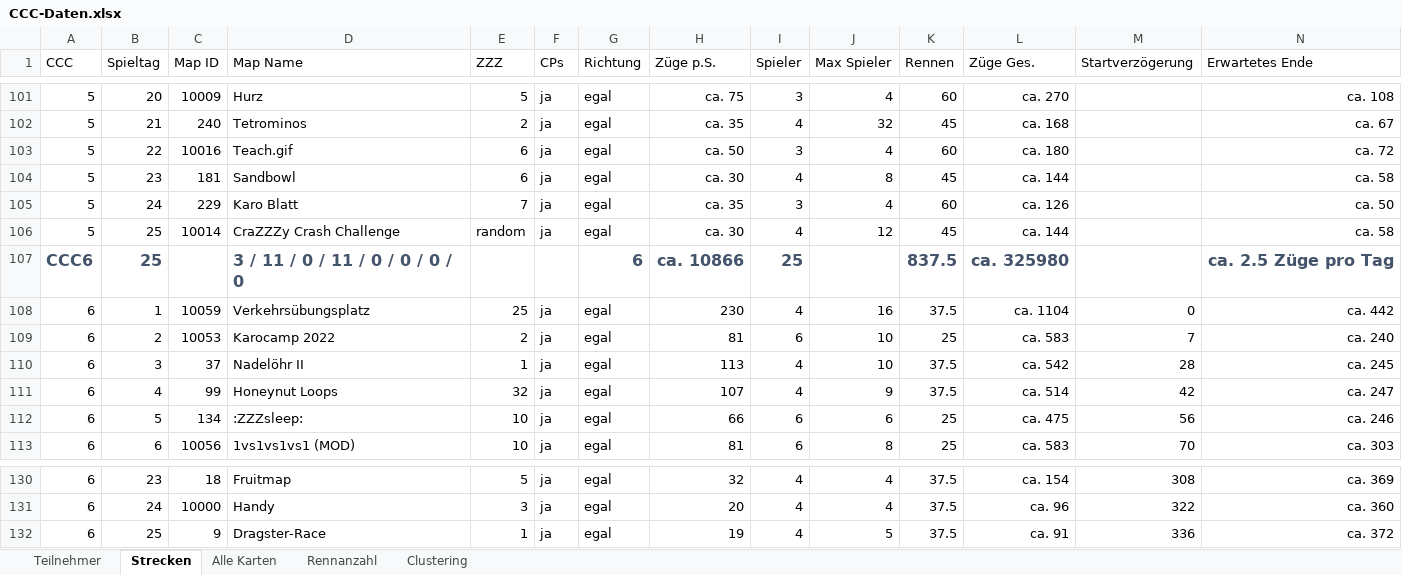
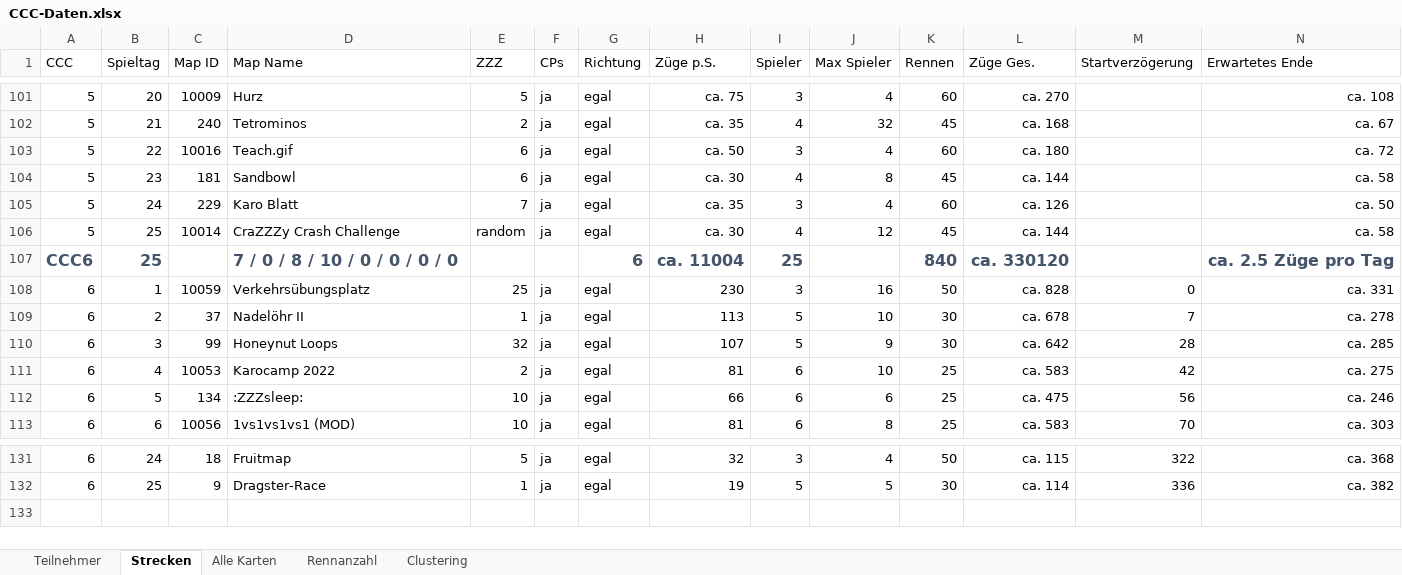
Before and after one commit to ultimate/KaroToolsCollection, an Excel workbook: CraZZZy Crash Challenge/CCC-Daten.xlsx, sheet Strecken, drawn as a sheet; only a part is shown, gaps mark what is left out; values as stored, in another font and other column widths than the file's, no borders; conditional formats and table styles not drawn; removed rows and columns are numbered as before the commit, all else as after; rows hold the shown columns only; the diff covers the shown part only; the diff names each change by its address in the sheet, - before the commit and + after, or states it on an @@ line.

```diff
--- a/CraZZZy Crash Challenge/CCC-Daten.xlsx (sheet Strecken)
+++ b/CraZZZy Crash Challenge/CCC-Daten.xlsx (sheet Strecken)
-D107 (Map Name): 3 / 11 / 0 / 11 / 0 / 0 / 0 / 0
+D107 (Map Name): 7 / 0 / 8 / 10 / 0 / 0 / 0 / 0
-H107 (Züge p.S.): ca. 10866
+H107 (Züge p.S.): ca. 11004
-K107 (Rennen): 837.5
+K107 (Rennen): 840
-L107 (Züge Ges.): ca. 325980
+L107 (Züge Ges.): ca. 330120
-I108 (Spieler): 4
+I108 (Spieler): 3
-K108 (Rennen): 37.5
+K108 (Rennen): 50
-L108 (Züge Ges.): ca. 1104
+L108 (Züge Ges.): ca. 828
-N108 (Erwartetes Ende): ca. 442
+N108 (Erwartetes Ende): ca. 331
-row 109: 6 | 2 | 10053 | Karocamp 2022 | 2 | ja | egal | 81 | 6 | 10 | 25 | ca. 583 | 7 | ca. 240
-B109 (Spieltag): 3
+B109 (Spieltag): 2
-I109:I110 (Spieler): 4
+I109:I110 (Spieler): 5
-K109:K110 (Rennen): 37.5
+K109:K110 (Rennen): 30
-L109 (Züge Ges.): ca. 542
+L109 (Züge Ges.): ca. 678
-M109 (Startverzögerung): 28
+M109 (Startverzögerung): 7
-N109 (Erwartetes Ende): ca. 245
+N109 (Erwartetes Ende): ca. 278
-B110 (Spieltag): 4
+B110 (Spieltag): 3
-L110 (Züge Ges.): ca. 514
+L110 (Züge Ges.): ca. 642
-M110 (Startverzögerung): 42
+M110 (Startverzögerung): 28
-N110 (Erwartetes Ende): ca. 247
+N110 (Erwartetes Ende): ca. 285
+row 111: 6 | 4 | 10053 | Karocamp 2022 | 2 | ja | egal | 81 | 6 | 10 | 25 | ca. 583 | 42 | ca. 275
-B131 (Spieltag): 23
+B131 (Spieltag): 24
-I131 (Spieler): 4
+I131 (Spieler): 3
-K131 (Rennen): 37.5
+K131 (Rennen): 50
-L131 (Züge Ges.): ca. 154
+L131 (Züge Ges.): ca. 115
-M131 (Startverzögerung): 308
+M131 (Startverzögerung): 322
-N131 (Erwartetes Ende): ca. 369
+N131 (Erwartetes Ende): ca. 368
-row 131: 6 | 24 | 10000 | Handy | 3 | ja | egal | 20 | 4 | 4 | 37.5 | ca. 96 | 322 | ca. 360
-I132 (Spieler): 4
+I132 (Spieler): 5
-K132 (Rennen): 37.5
+K132 (Rennen): 30
-L132 (Züge Ges.): ca. 91
+L132 (Züge Ges.): ca. 114
-N132 (Erwartetes Ende): ca. 372
+N132 (Erwartetes Ende): ca. 382
```
Also changed, not shown: 5 added rows, 4 removed rows and 20 edited cells elsewhere in this sheet, sheet Alle Karten, sheet Rennanzahl, sheet Teilnehmer, formulas that keep their value, 5 other files.
